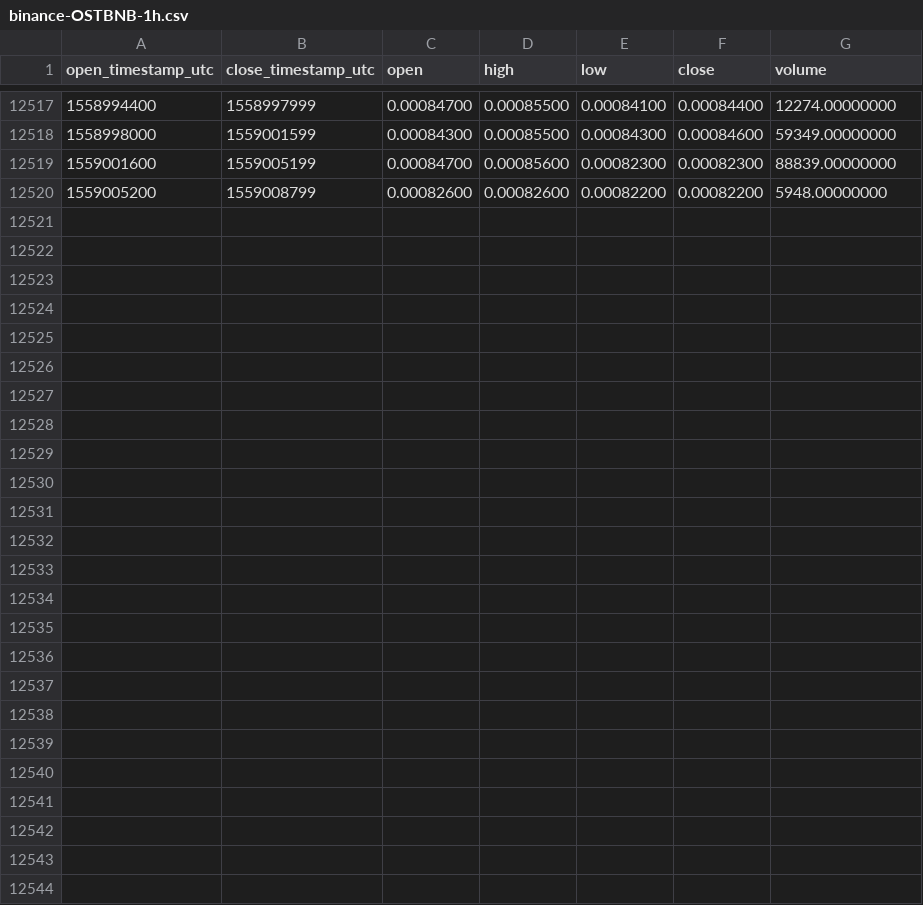
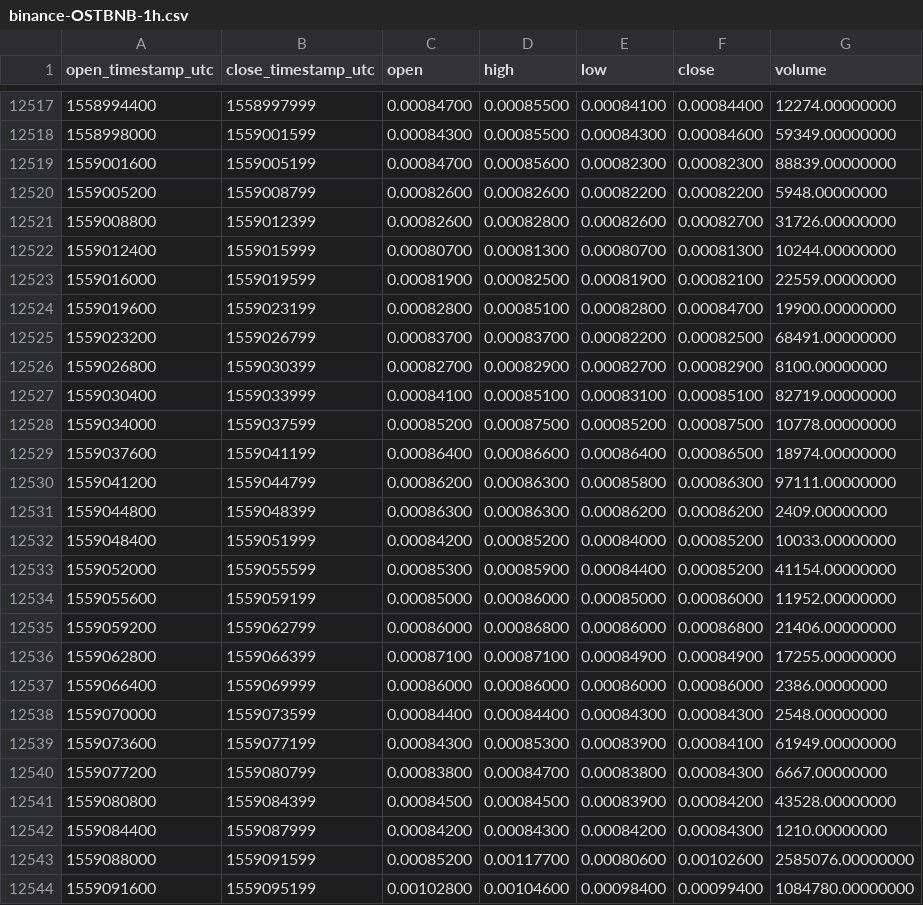
Before and after one commit to cryptobigbro/binance-OSTBNB, a CSV file: binance-OSTBNB-1h.csv, drawn as a sheet; only a part is shown, gaps mark what is left out; the diff names each change by its address in the sheet, - before the commit and + after, or states it on an @@ line.

Commit message:
Update OHLCV data.

```diff
--- a/binance-OSTBNB-1h.csv
+++ b/binance-OSTBNB-1h.csv
+row 12521: 1559008800 | 1559012399 | 0.00082600 | 0.00082800 | 0.00082600 | 0.00082700 | 31726.00000000
+row 12522: 1559012400 | 1559015999 | 0.00080700 | 0.00081300 | 0.00080700 | 0.00081300 | 10244.00000000
+row 12523: 1559016000 | 1559019599 | 0.00081900 | 0.00082500 | 0.00081900 | 0.00082100 | 22559.00000000
+row 12524: 1559019600 | 1559023199 | 0.00082800 | 0.00085100 | 0.00082800 | 0.00084700 | 19900.00000000
+row 12525: 1559023200 | 1559026799 | 0.00083700 | 0.00083700 | 0.00082200 | 0.00082500 | 68491.00000000
+row 12526: 1559026800 | 1559030399 | 0.00082700 | 0.00082900 | 0.00082700 | 0.00082900 | 8100.00000000
+row 12527: 1559030400 | 1559033999 | 0.00084100 | 0.00085100 | 0.00083100 | 0.00085100 | 82719.00000000
+row 12528: 1559034000 | 1559037599 | 0.00085200 | 0.00087500 | 0.00085200 | 0.00087500 | 10778.00000000
+row 12529: 1559037600 | 1559041199 | 0.00086400 | 0.00086600 | 0.00086400 | 0.00086500 | 18974.00000000
+row 12530: 1559041200 | 1559044799 | 0.00086200 | 0.00086300 | 0.00085800 | 0.00086300 | 97111.00000000
+row 12531: 1559044800 | 1559048399 | 0.00086300 | 0.00086300 | 0.00086200 | 0.00086200 | 2409.00000000
+row 12532: 1559048400 | 1559051999 | 0.00084200 | 0.00085200 | 0.00084000 | 0.00085200 | 10033.00000000
+row 12533: 1559052000 | 1559055599 | 0.00085300 | 0.00085900 | 0.00084400 | 0.00085200 | 41154.00000000
+row 12534: 1559055600 | 1559059199 | 0.00085000 | 0.00086000 | 0.00085000 | 0.00086000 | 11952.00000000
+row 12535: 1559059200 | 1559062799 | 0.00086000 | 0.00086800 | 0.00086000 | 0.00086800 | 21406.00000000
+row 12536: 1559062800 | 1559066399 | 0.00087100 | 0.00087100 | 0.00084900 | 0.00084900 | 17255.00000000
+row 12537: 1559066400 | 1559069999 | 0.00086000 | 0.00086000 | 0.00086000 | 0.00086000 | 2386.00000000
+row 12538: 1559070000 | 1559073599 | 0.00084400 | 0.00084400 | 0.00084300 | 0.00084300 | 2548.00000000
+row 12539: 1559073600 | 1559077199 | 0.00084300 | 0.00085300 | 0.00083900 | 0.00084100 | 61949.00000000
+row 12540: 1559077200 | 1559080799 | 0.00083800 | 0.00084700 | 0.00083800 | 0.00084300 | 6667.00000000
+row 12541: 1559080800 | 1559084399 | 0.00084500 | 0.00084500 | 0.00083900 | 0.00084200 | 43528.00000000
+row 12542: 1559084400 | 1559087999 | 0.00084200 | 0.00084300 | 0.00084200 | 0.00084300 | 1210.00000000
+row 12543: 1559088000 | 1559091599 | 0.00085200 | 0.00117700 | 0.00080600 | 0.00102600 | 2585076.00000000
+row 12544: 1559091600 | 1559095199 | 0.00102800 | 0.00104600 | 0.00098400 | 0.00099400 | 1084780.00000000
```
Also changed, not shown: binance-OSTBNB-1d.csv.
